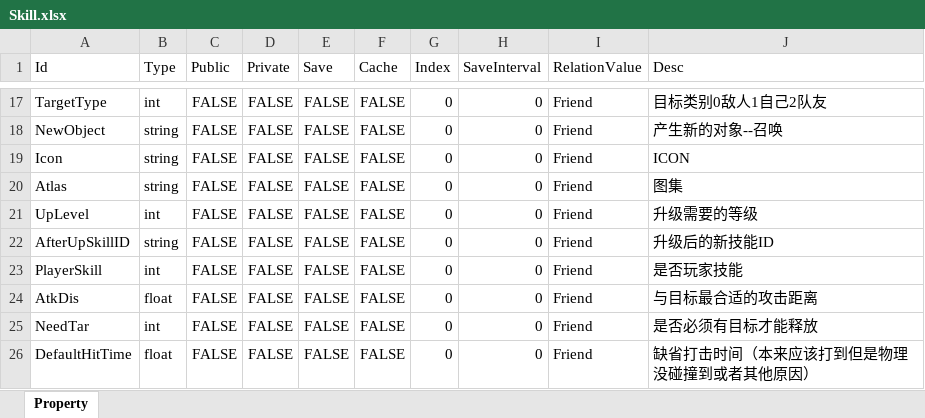
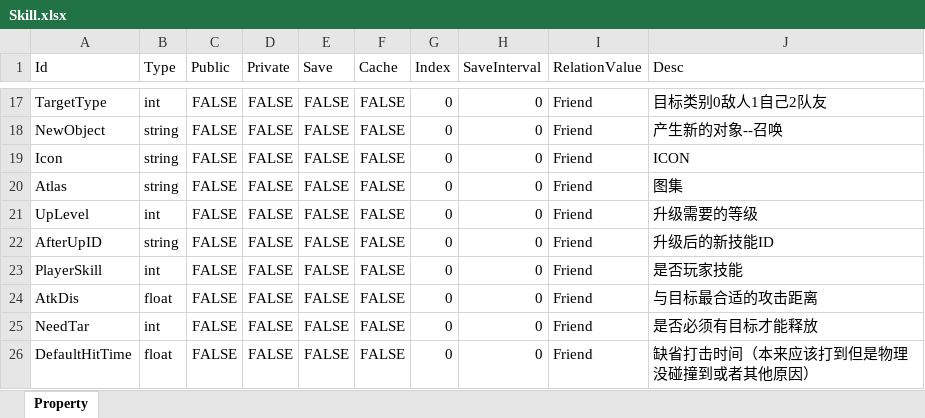
Before and after one commit to zaxs002/NoahGameFrame, an Excel workbook: _Out/Server/NFDataCfg/Excel_Struct/Skill.xlsx, sheet Property, drawn as a sheet; only a part is shown, gaps mark what is left out; values as stored, in another font and other column widths than the file's, no borders; the diff names each change by its address in the sheet, - before the commit and + after, or states it on an @@ line.

```diff
--- a/_Out/Server/NFDataCfg/Excel_Struct/Skill.xlsx (sheet Property)
+++ b/_Out/Server/NFDataCfg/Excel_Struct/Skill.xlsx (sheet Property)
-A22 (Id): AfterUpSkillID
+A22 (Id): AfterUpID
```
Also changed, not shown: _Out/Server/NFDataCfg/Excel_Ini/Talent.xlsx, _Out/Server/NFDataCfg/Excel_Struct/Player.xlsx, 12 other files.
